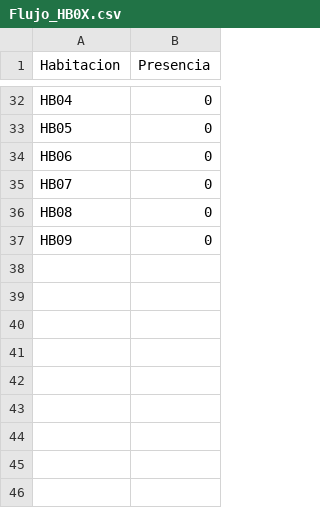
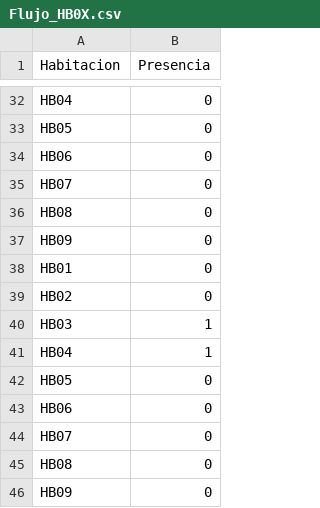
Before and after one commit to RosarioCantero/Pruebairirs, a CSV file: Flujo_HB0X.csv, drawn as a sheet; only a part is shown, gaps mark what is left out; the diff names each change by its address in the sheet, - before the commit and + after, or states it on an @@ line.

Commit message:
Update Flujo_HB0X.csv

```diff
--- a/Flujo_HB0X.csv
+++ b/Flujo_HB0X.csv
+row 38: HB01 | 0
+row 39: HB02 | 0
+row 40: HB03 | 1
+row 41: HB04 | 1
+row 42: HB05 | 0
+row 43: HB06 | 0
+row 44: HB07 | 0
+row 45: HB08 | 0
+row 46: HB09 | 0
```
